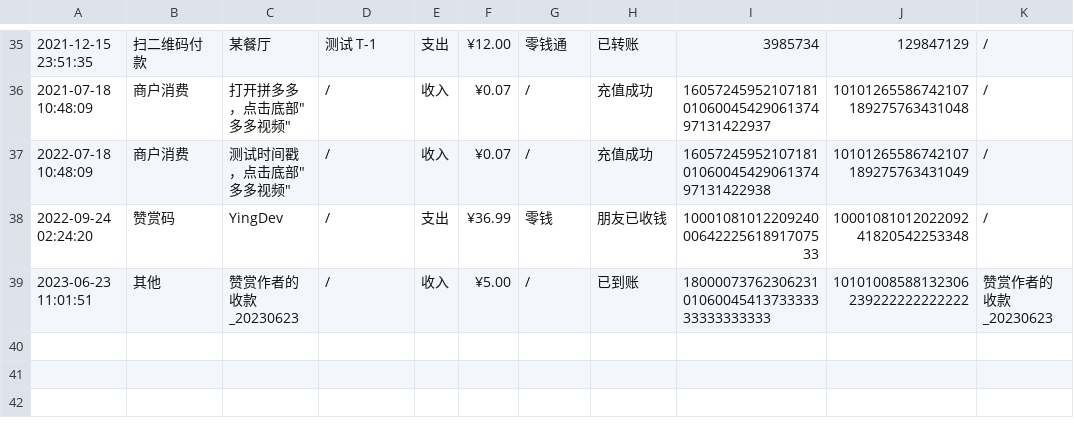
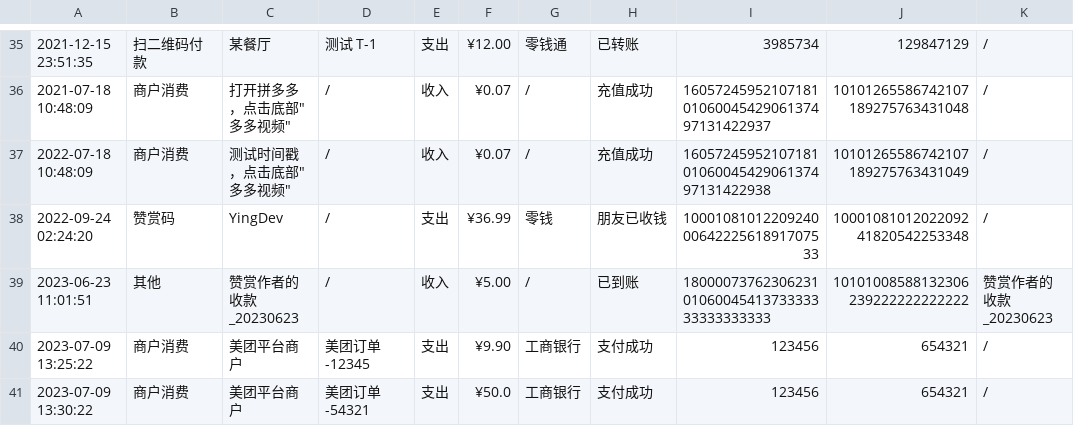
Before and after one commit to deb-sig/double-entry-generator, a CSV file: example/wechat/example-wechat-records.csv, drawn as a sheet; only a part is shown, gaps mark what is left out; the diff names each change by its address in the sheet, - before the commit and + after, or states it on an @@ line.

Commit message:
feat: support price range in `alipay`/`wechat` providers (#131)
* feat: support price range in `alipay`/`wechat` providers

* chore: lint code

Signed-off-by: TripleZ <me@triplez.cn>

* chore: fix lint

* chore: fix lint

Signed-off-by: TripleZ <me@triplez.cn>

* fix: check error rule

Signed-off-by: TripleZ <me@triplez.cn>

---------

Signed-off-by: TripleZ <me@triplez.cn>

```diff
--- a/example/wechat/example-wechat-records.csv
+++ b/example/wechat/example-wechat-records.csv
+row 40: 2023-07-09 13:25:22 | 商户消费 | 美团平台商户 | 美团订单-12345 | 支出 | ¥9.90 | 工商银行 | 支付成功 | 123456 | 654321 | /
+row 41: 2023-07-09 13:30:22 | 商户消费 | 美团平台商户 | 美团订单-54321 | 支出 | ¥50.0 | 工商银行 | 支付成功 | 123456 | 654321 | /
```
Also changed, not shown: example/alipay/example-alipay-records.csv, 16 other files.
